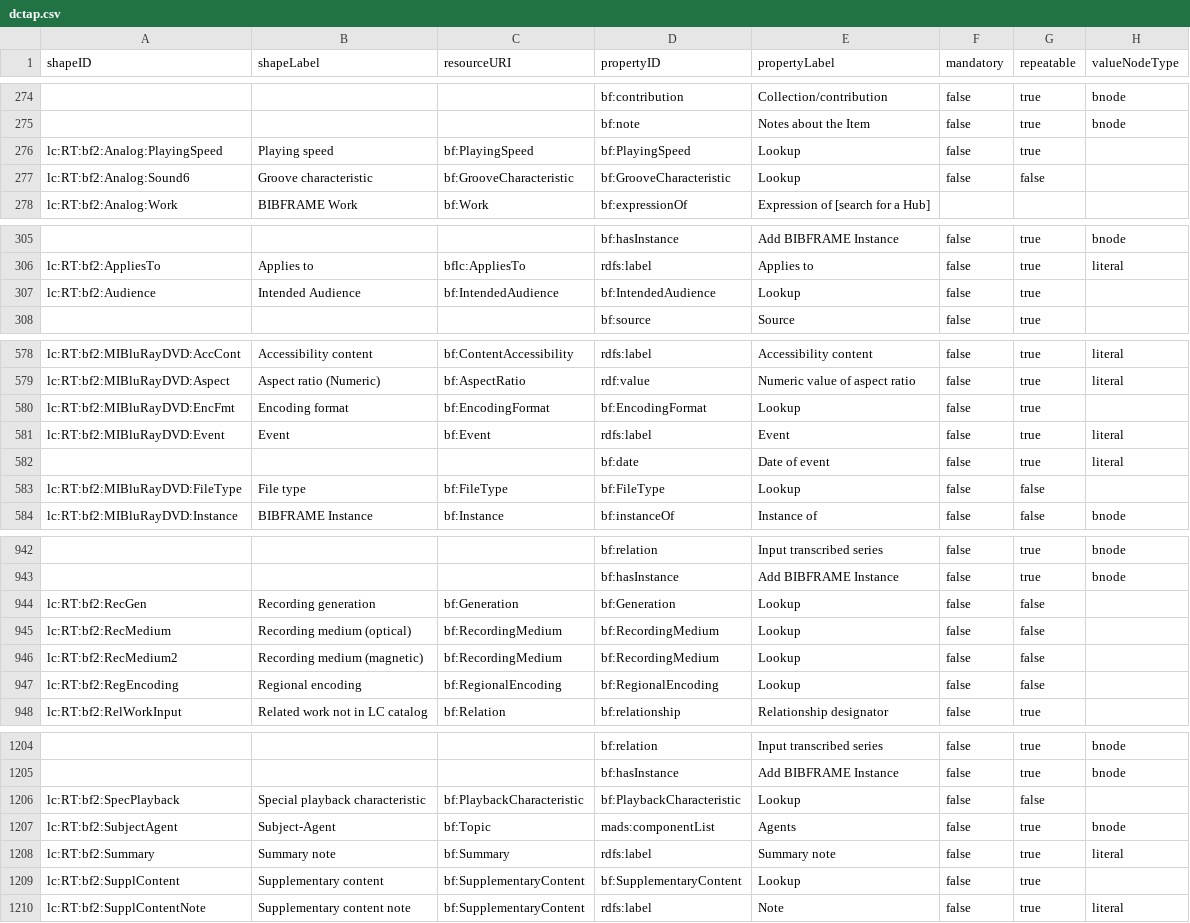
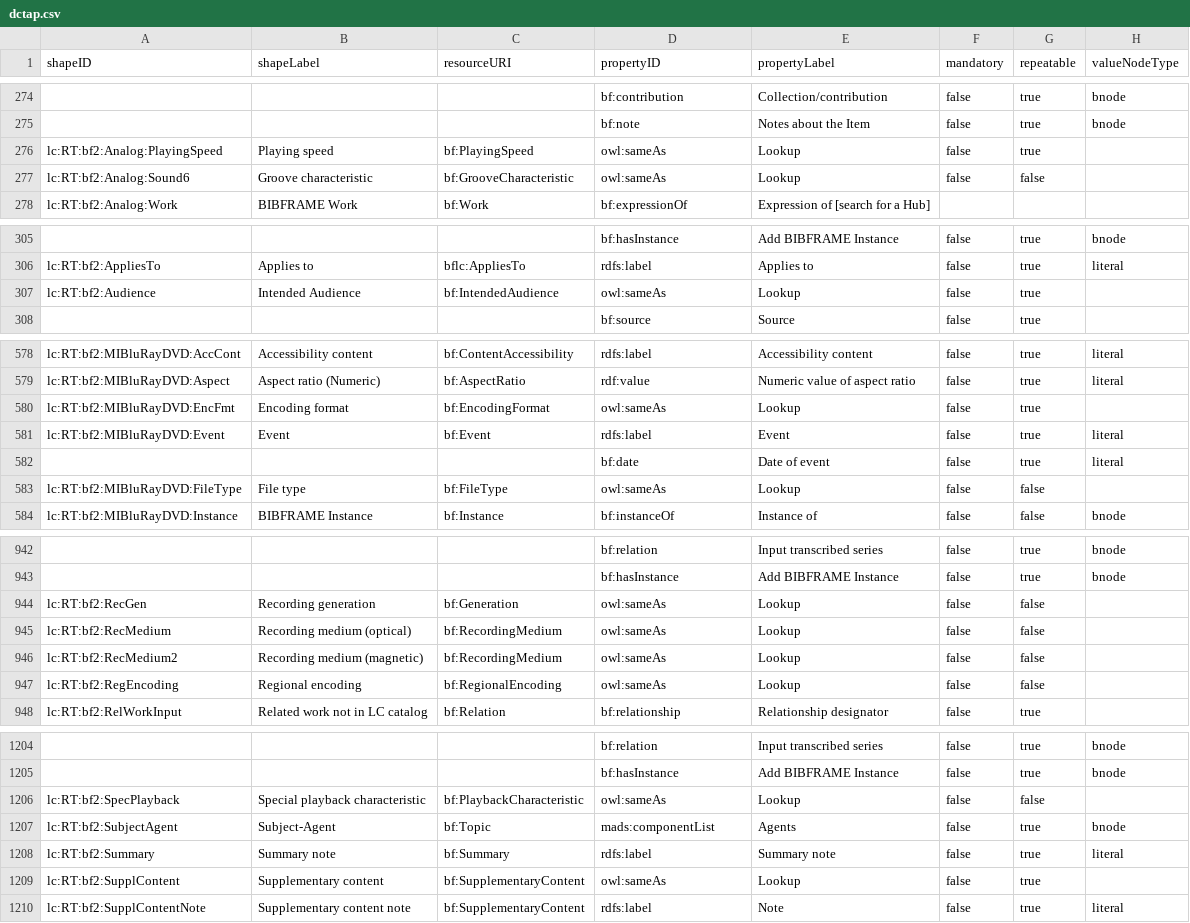
Before and after one commit to lcnetdev/marva-profiles, a CSV file: marva-prod/dctap.csv, drawn as a sheet; only a part is shown, gaps mark what is left out; the diff covers the shown part only; the diff names each change by its address in the sheet, - before the commit and + after, or states it on an @@ line.

Commit message:
Update MARVA profiles

```diff
--- a/marva-prod/dctap.csv
+++ b/marva-prod/dctap.csv
-D276 (propertyID): bf:PlayingSpeed
+D276 (propertyID): owl:sameAs
-D277 (propertyID): bf:GrooveCharacteristic
+D277 (propertyID): owl:sameAs
-D307 (propertyID): bf:IntendedAudience
+D307 (propertyID): owl:sameAs
-D580 (propertyID): bf:EncodingFormat
+D580 (propertyID): owl:sameAs
-D583 (propertyID): bf:FileType
+D583 (propertyID): owl:sameAs
-D944 (propertyID): bf:Generation
+D944 (propertyID): owl:sameAs
-D945:D946 (propertyID): bf:RecordingMedium
+D945:D946 (propertyID): owl:sameAs
-D947 (propertyID): bf:RegionalEncoding
+D947 (propertyID): owl:sameAs
-D1206 (propertyID): bf:PlaybackCharacteristic
+D1206 (propertyID): owl:sameAs
-D1209 (propertyID): bf:SupplementaryContent
+D1209 (propertyID): owl:sameAs
```
Also changed, not shown: 9 edited cells elsewhere in this file, marva-stage/dctap.csv, 4 other files.
